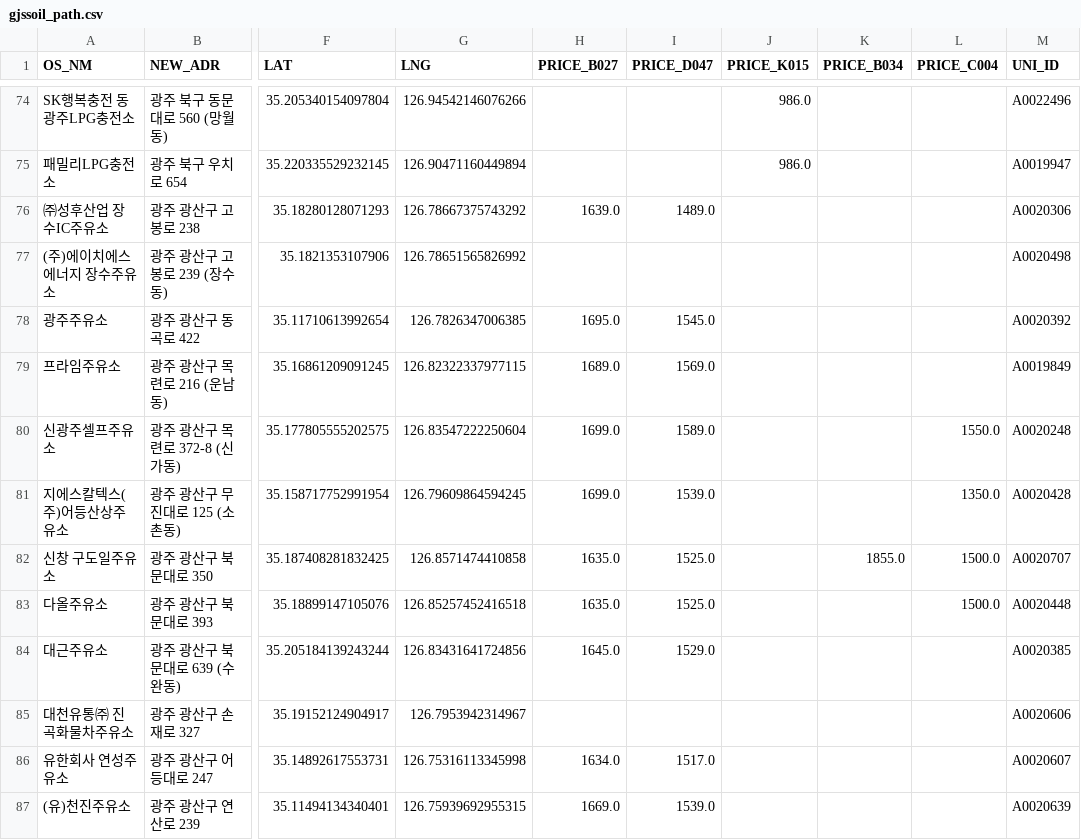
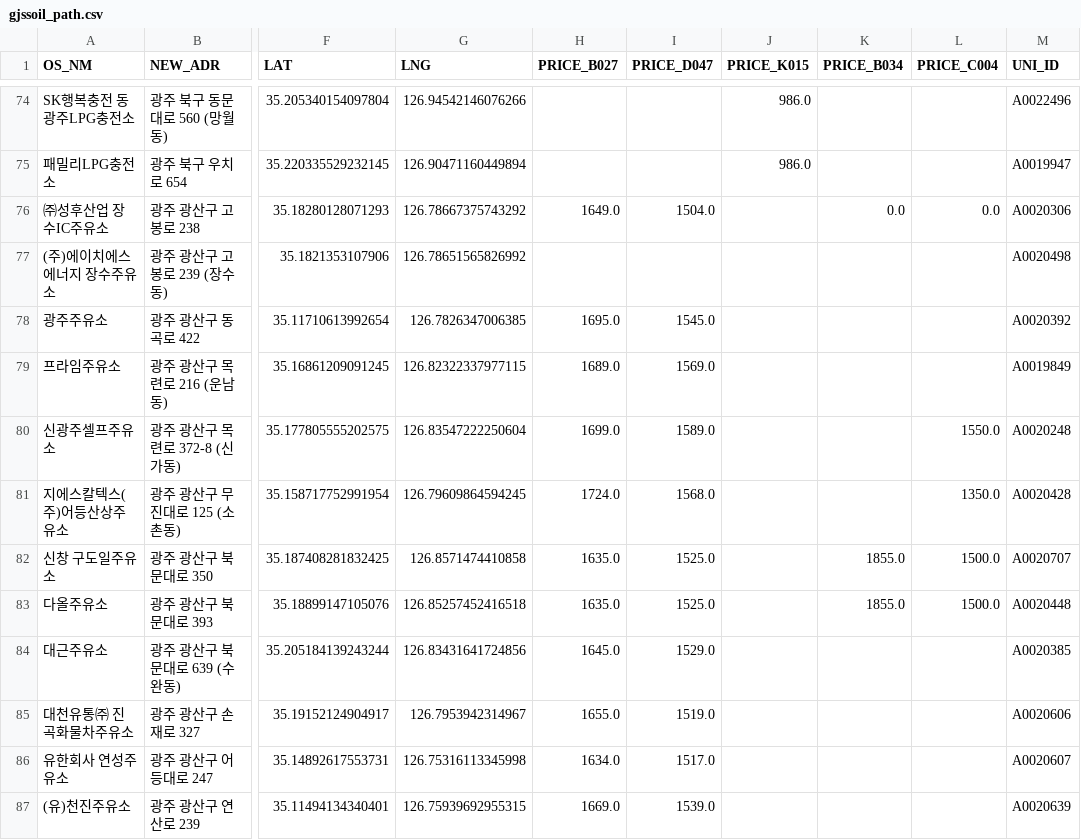
Before and after one commit to kurette683/gjssoil, a CSV file: gjssoil_path.csv, drawn as a sheet; only a part is shown, gaps mark what is left out; the diff covers the shown part only; the diff names each change by its address in the sheet, - before the commit and + after, or states it on an @@ line.

```diff
--- a/gjssoil_path.csv
+++ b/gjssoil_path.csv
-H76 (PRICE_B027): 1639.0
+H76 (PRICE_B027): 1649.0
-I76 (PRICE_D047): 1489.0
+I76 (PRICE_D047): 1504.0
-K76 (PRICE_B034): (empty)
+K76 (PRICE_B034): 0.0
-L76 (PRICE_C004): (empty)
+L76 (PRICE_C004): 0.0
-H81 (PRICE_B027): 1699.0
+H81 (PRICE_B027): 1724.0
-I81 (PRICE_D047): 1539.0
+I81 (PRICE_D047): 1568.0
-K83 (PRICE_B034): (empty)
+K83 (PRICE_B034): 1855.0
-H85 (PRICE_B027): (empty)
+H85 (PRICE_B027): 1655.0
-I85 (PRICE_D047): (empty)
+I85 (PRICE_D047): 1519.0
```
Also changed, not shown: 52 edited cells elsewhere in this file, 1 other file.
